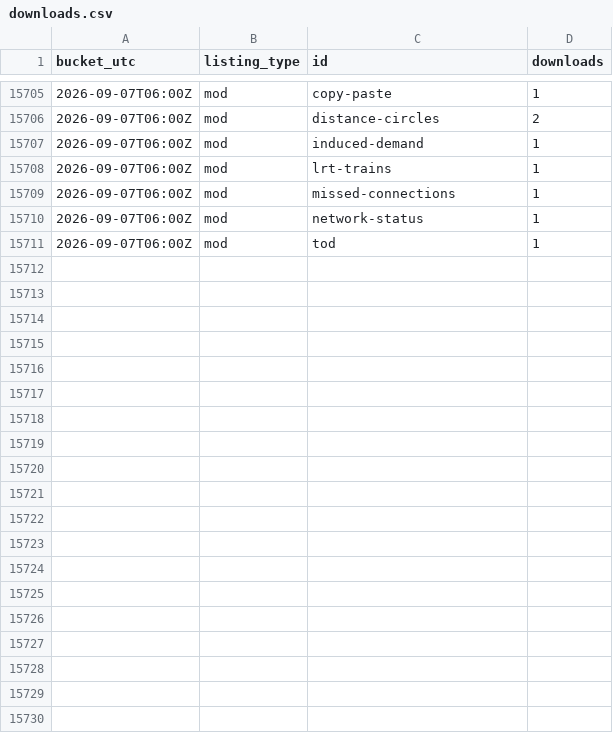
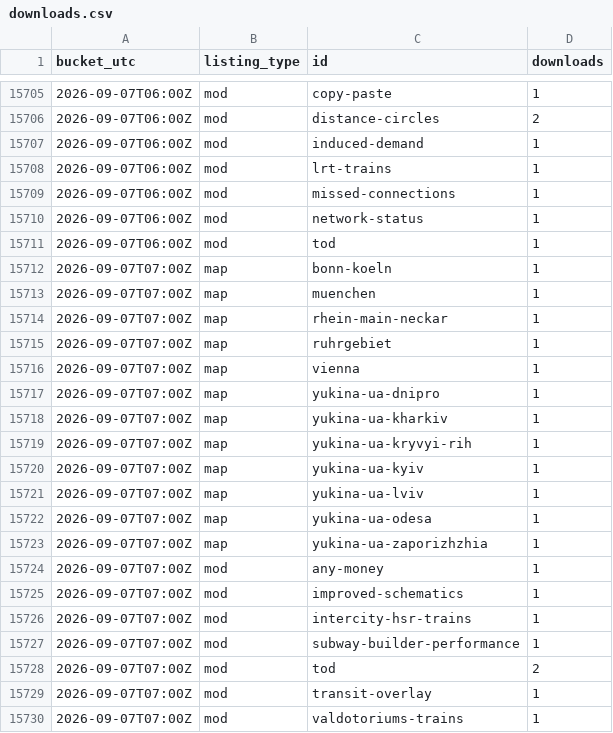
Before and after one commit to Subway-Builder-Modded/The-Railyard, a CSV file: analytics/hourly/downloads.csv, drawn as a sheet; only a part is shown, gaps mark what is left out.

```diff
--- a/analytics/hourly/downloads.csv
+++ b/analytics/hourly/downloads.csv
@@ -15711 +15711,20 @@ bucket_utc,listing_type,id,downloads
 2026-09-07T06:00Z,mod,tod,1
+2026-09-07T07:00Z,map,bonn-koeln,1
+2026-09-07T07:00Z,map,muenchen,1
+2026-09-07T07:00Z,map,rhein-main-neckar,1
+2026-09-07T07:00Z,map,ruhrgebiet,1
+2026-09-07T07:00Z,map,vienna,1
+2026-09-07T07:00Z,map,yukina-ua-dnipro,1
+2026-09-07T07:00Z,map,yukina-ua-kharkiv,1
+2026-09-07T07:00Z,map,yukina-ua-kryvyi-rih,1
+2026-09-07T07:00Z,map,yukina-ua-kyiv,1
+2026-09-07T07:00Z,map,yukina-ua-lviv,1
+2026-09-07T07:00Z,map,yukina-ua-odesa,1
+2026-09-07T07:00Z,map,yukina-ua-zaporizhzhia,1
+2026-09-07T07:00Z,mod,any-money,1
+2026-09-07T07:00Z,mod,improved-schematics,1
+2026-09-07T07:00Z,mod,intercity-hsr-trains,1
+2026-09-07T07:00Z,mod,subway-builder-performance,1
+2026-09-07T07:00Z,mod,tod,2
+2026-09-07T07:00Z,mod,transit-overlay,1
+2026-09-07T07:00Z,mod,valdotoriums-trains,1
```
Also changed, not shown: analytics/railyard_app_by_day.csv, 8 other files.
